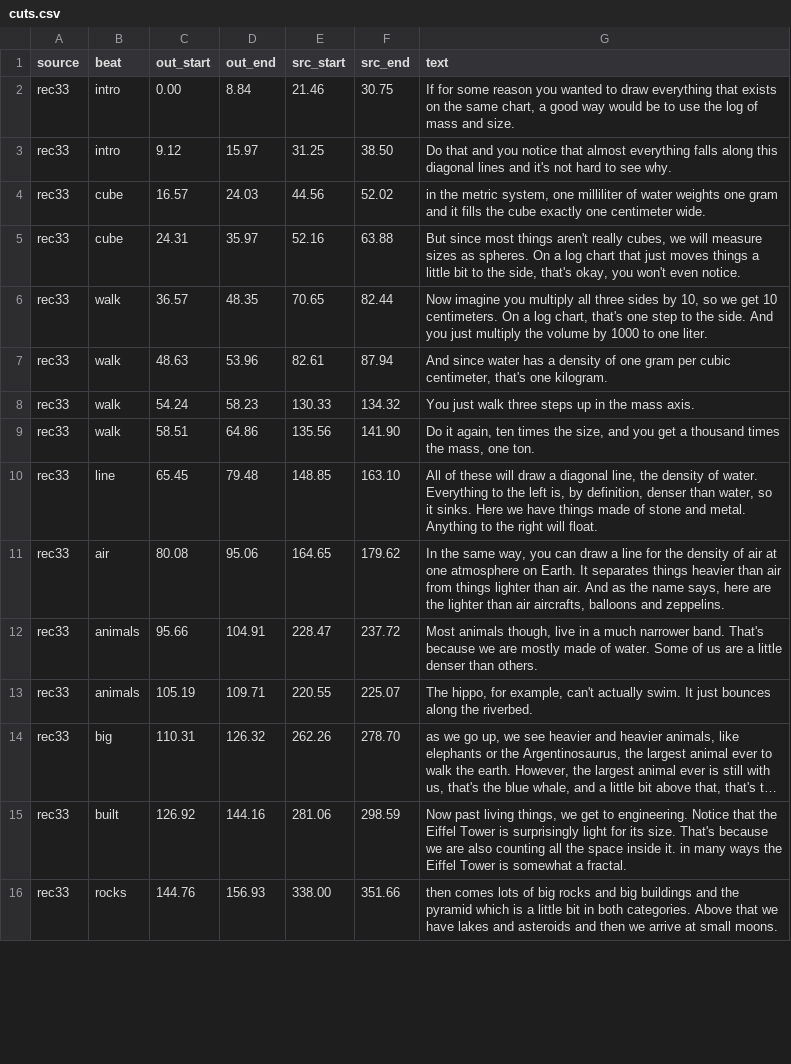
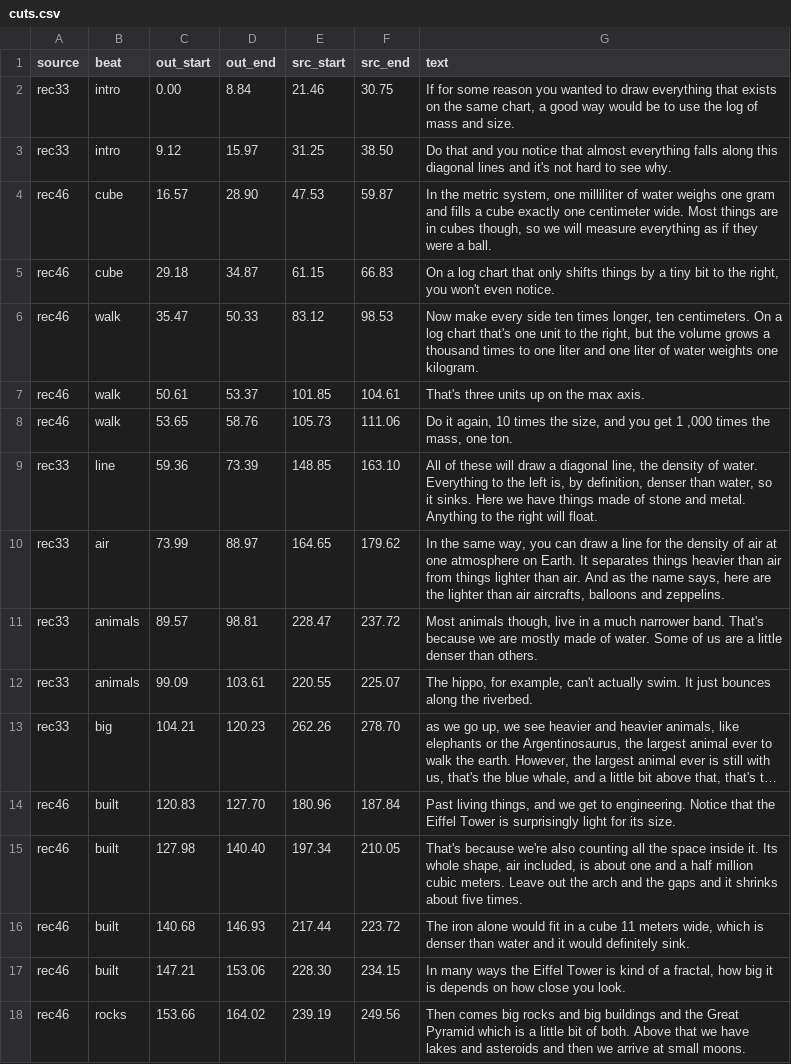
Before and after one commit to alexvansande/Triangle-of-Everything, a CSV file: video/short-02-up-the-line/cuts.csv, drawn as a sheet; only a part is shown; long unchanged cells end in …; removed rows and columns are numbered as before the commit, all else as after; the diff covers the shown part only; the diff names each change by its address in the sheet, - before the commit and + after, or states it on an @@ line.

```diff
--- a/video/short-02-up-the-line/cuts.csv
+++ b/video/short-02-up-the-line/cuts.csv
-A4 (source): rec33
+A4 (source): rec46
-D4 (out_end): 24.03
+D4 (out_end): 28.90
-E4 (src_start): 44.56
+E4 (src_start): 47.53
-F4 (src_end): 52.02
+F4 (src_end): 59.87
-G4 (text): in the metric system, one milliliter of water weights one gram and it fills the cube exactly one centimeter wide.
+G4 (text): In the metric system, one milliliter of water weighs one gram and fills a cube exactly one centimeter wide. Most things are in cubes though, so we will measure everything as if they were a ball.
-row 5: rec33 | cube | 24.31 | 35.97 | 52.16 | 63.88 | But since most things aren't really cubes, we will measure sizes as spheres. On a log chart that just moves things a little bit to the side, that's okay, you won't even notice.
-row 6: rec33 | walk | 36.57 | 48.35 | 70.65 | 82.44 | Now imagine you multiply all three sides by 10, so we get 10 centimeters. On a log chart, that's one step to the side. And you just multiply the volume by 1000 to one liter.
-row 7: rec33 | walk | 48.63 | 53.96 | 82.61 | 87.94 | And since water has a density of one gram per cubic centimeter, that's one kilogram.
-row 8: rec33 | walk | 54.24 | 58.23 | 130.33 | 134.32 | You just walk three steps up in the mass axis.
-row 9: rec33 | walk | 58.51 | 64.86 | 135.56 | 141.90 | Do it again, ten times the size, and you get a thousand times the mass, one ton.
+row 5: rec46 | cube | 29.18 | 34.87 | 61.15 | 66.83 | On a log chart that only shifts things by a tiny bit to the right, you won't even notice.
+row 6: rec46 | walk | 35.47 | 50.33 | 83.12 | 98.53 | Now make every side ten times longer, ten centimeters. On a log chart that's one unit to the right, but the volume grows a thousand times to one liter and one liter of water weights one kilogram.
+row 7: rec46 | walk | 50.61 | 53.37 | 101.85 | 104.61 | That's three units up on the max axis.
+row 8: rec46 | walk | 53.65 | 58.76 | 105.73 | 111.06 | Do it again, 10 times the size, and you get 1 ,000 times the mass, one ton.
-C9 (out_start): 65.45
+C9 (out_start): 59.36
-D9 (out_end): 79.48
+D9 (out_end): 73.39
-C10 (out_start): 80.08
+C10 (out_start): 73.99
-D10 (out_end): 95.06
+D10 (out_end): 88.97
-C11 (out_start): 95.66
+C11 (out_start): 89.57
-D11 (out_end): 104.91
+D11 (out_end): 98.81
-C12 (out_start): 105.19
+C12 (out_start): 99.09
-D12 (out_end): 109.71
+D12 (out_end): 103.61
-C13 (out_start): 110.31
+C13 (out_start): 104.21
-D13 (out_end): 126.32
+D13 (out_end): 120.23
-row 15: rec33 | built | 126.92 | 144.16 | 281.06 | 298.59 | Now past living things, we get to engineering. Notice that the Eiffel Tower is surprisingly light for its size. That's because we are also counting all the space inside it. in many ways the Eiffel Tower is somewhat a fractal.
-row 16: rec33 | rocks | 144.76 | 156.93 | 338.00 | 351.66 | then comes lots of big rocks and big buildings and the pyramid which is a little bit in both categories. Above that we have lakes and asteroids and then we arrive at small moons.
+row 14: rec46 | built | 120.83 | 127.70 | 180.96 | 187.84 | Past living things, and we get to engineering. Notice that the Eiffel Tower is surprisingly light for its size.
+row 15: rec46 | built | 127.98 | 140.40 | 197.34 | 210.05 | That's because we're also counting all the space inside it. Its whole shape, air included, is about one and a half million cubic meters. Leave out the arch and the gaps and it shrinks about five times.
+row 16: rec46 | built | 140.68 | 146.93 | 217.44 | 223.72 | The iron alone would fit in a cube 11 meters wide, which is denser than water and it would definitely sink.
+row 17: rec46 | built | 147.21 | 153.06 | 228.30 | 234.15 | In many ways the Eiffel Tower is kind of a fractal, how big it is depends on how close you look.
+row 18: rec46 | rocks | 153.66 | 164.02 | 239.19 | 249.56 | Then comes big rocks and big buildings and the Great Pyramid which is a little bit of both. Above that we have lakes and asteroids and then we arrive at small moons.
```
Also changed, not shown: 5 added rows, 4 removed rows and 4 edited cells elsewhere in this file, 9 other files.
